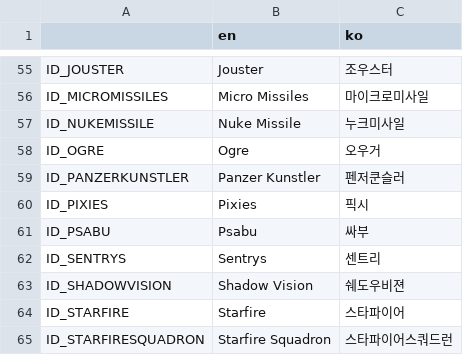
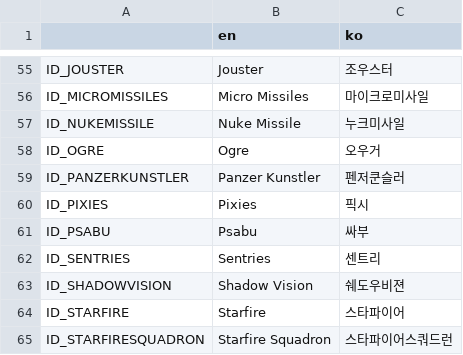
Before and after one commit to humblers/spaceknights, a CSV file: client/translation/lobby.csv, drawn as a sheet; only a part is shown, gaps mark what is left out.

```diff
--- a/client/translation/lobby.csv
+++ b/client/translation/lobby.csv
@@ -61,3 +61,3 @@ ID_PIXIES,Pixies,픽시
 ID_PSABU,Psabu,싸부
-ID_SENTRYS,Sentrys,센트리
+ID_SENTRIES,Sentries,센트리
 ID_SHADOWVISION,Shadow Vision,쉐도우비젼
```
Also changed, not shown: 44 other files.
